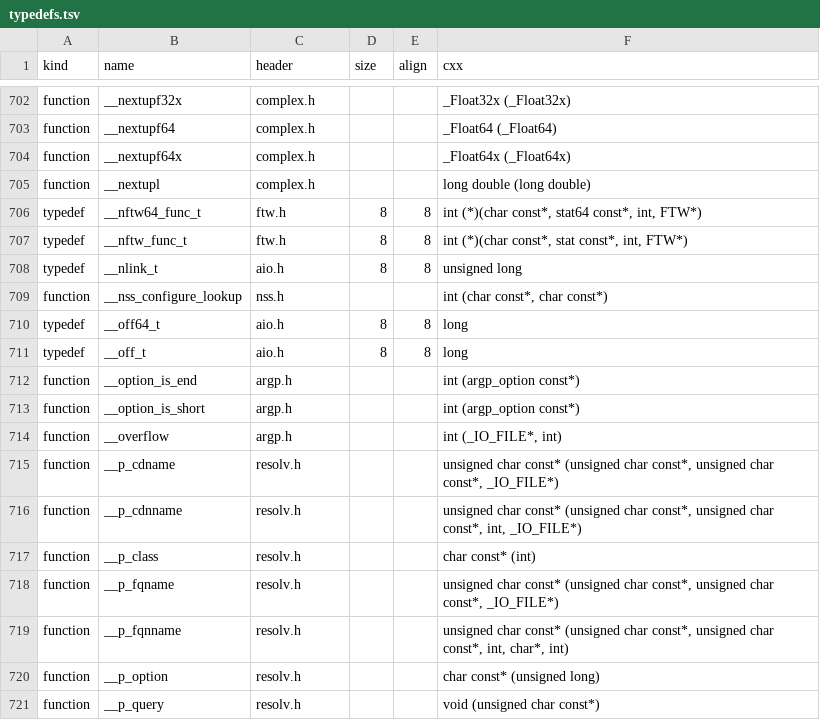
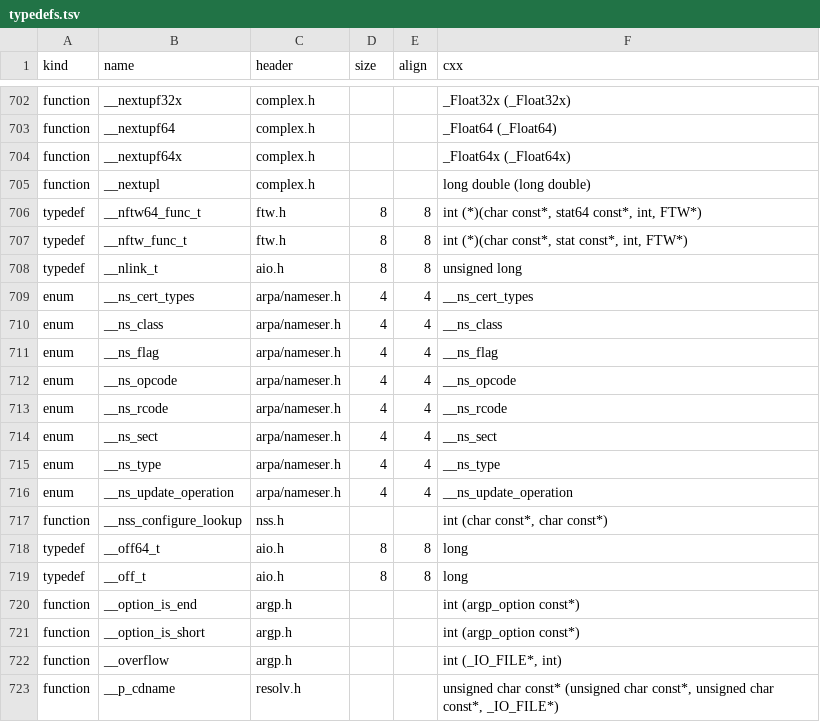
Before and after one commit to duskglow/libniji, a TSV file: spec/abi/typedefs.tsv, drawn as a sheet; only a part is shown, gaps mark what is left out; the shorter side is filled out with more unchanged rows.

```diff
--- a/spec/abi/typedefs.tsv
+++ b/spec/abi/typedefs.tsv
@@ -708,2 +708,10 @@ typedef	__nftw_func_t	ftw.h	8	8	int (*)(char const*, stat const*, int, FTW*)
 typedef	__nlink_t	aio.h	8	8	unsigned long
+enum	__ns_cert_types	arpa/nameser.h	4	4	__ns_cert_types
+enum	__ns_class	arpa/nameser.h	4	4	__ns_class
+enum	__ns_flag	arpa/nameser.h	4	4	__ns_flag
+enum	__ns_opcode	arpa/nameser.h	4	4	__ns_opcode
+enum	__ns_rcode	arpa/nameser.h	4	4	__ns_rcode
+enum	__ns_sect	arpa/nameser.h	4	4	__ns_sect
+enum	__ns_type	arpa/nameser.h	4	4	__ns_type
+enum	__ns_update_operation	arpa/nameser.h	4	4	__ns_update_operation
 function	__nss_configure_lookup	nss.h			int (char const*, char const*)
```
Also changed, not shown: spec/abi/enum-macros.tsv, spec/abi/enumerators.tsv, 8 other files.
